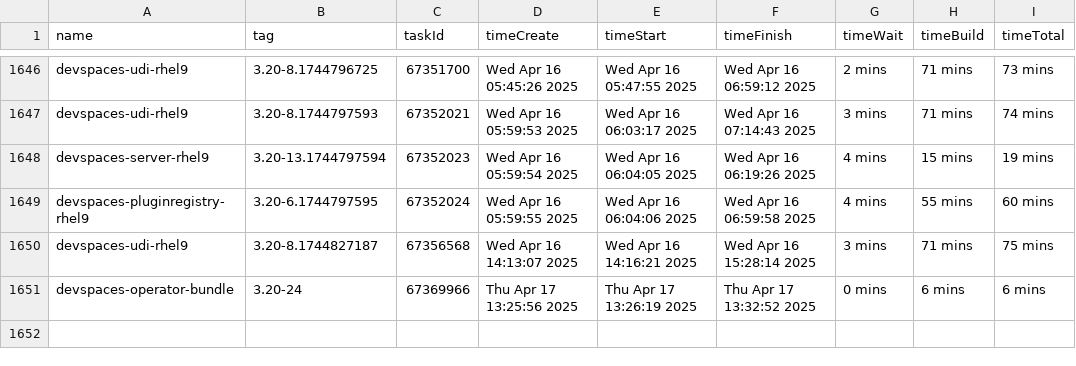
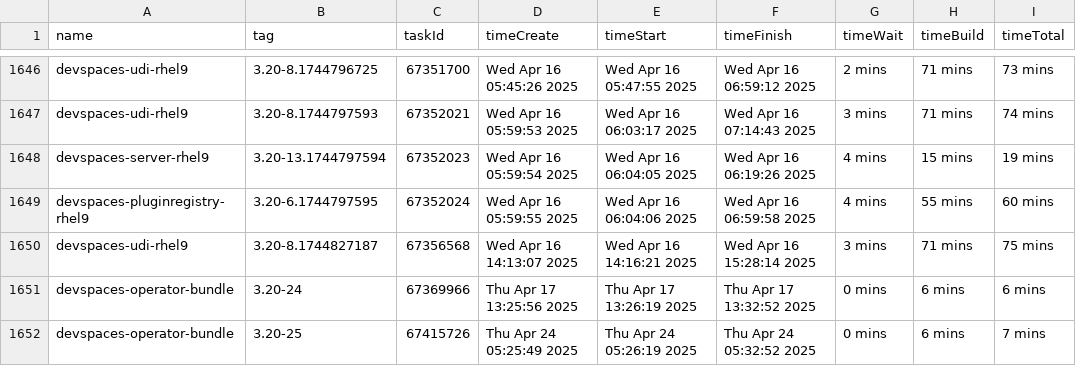
Before and after one commit to crw-qe/devspaces, a CSV file: dependencies/LATEST_BUILD_TIMES.csv, drawn as a sheet; only a part is shown, gaps mark what is left out; the diff names each change by its address in the sheet, - before the commit and + after, or states it on an @@ line.

Commit message:
chore: Update dependencies/LATEST_IMAGES, COMMITS, DIGESTS, INDEXES, BUILD_TIMES
Signed-off-by: devspacesbuild <devspacesbuild@redhat.com>

```diff
--- a/dependencies/LATEST_BUILD_TIMES.csv
+++ b/dependencies/LATEST_BUILD_TIMES.csv
+row 1652: devspaces-operator-bundle | 3.20-25 | 67415726 | Thu Apr 24 05:25:49 2025 | Thu Apr 24 05:26:19 2025 | Thu Apr 24 05:32:52 2025 | 0 mins | 6 mins | 7 mins
```
Also changed, not shown: 6 other files.
